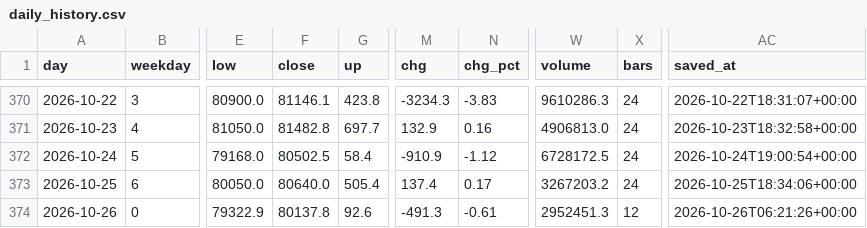
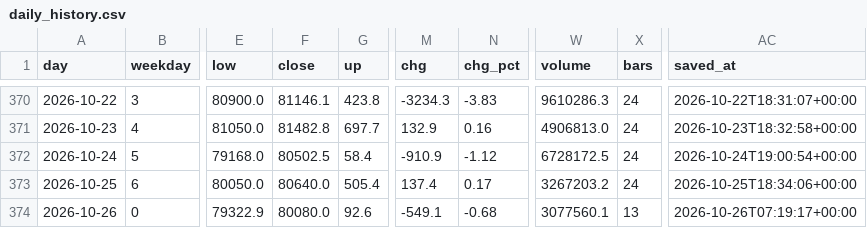
Before and after one commit to badmanx075-oss/btc-tool, a CSV file: daily_history.csv, drawn as a sheet; only a part is shown, gaps mark what is left out; the diff names each change by its address in the sheet, - before the commit and + after, or states it on an @@ line.

```diff
--- a/daily_history.csv
+++ b/daily_history.csv
-F374 (close): 80137.8
+F374 (close): 80080.0
-M374 (chg): -491.3
+M374 (chg): -549.1
-N374 (chg_pct): -0.61
+N374 (chg_pct): -0.68
-W374 (volume): 2952451.3
+W374 (volume): 3077560.1
-X374 (bars): 12
+X374 (bars): 13
-AC374 (saved_at): 2026-10-26T06:21:26+00:00
+AC374 (saved_at): 2026-10-26T07:19:17+00:00
```
Also changed, not shown: flow_log.csv, market_log.csv, 4 other files.
